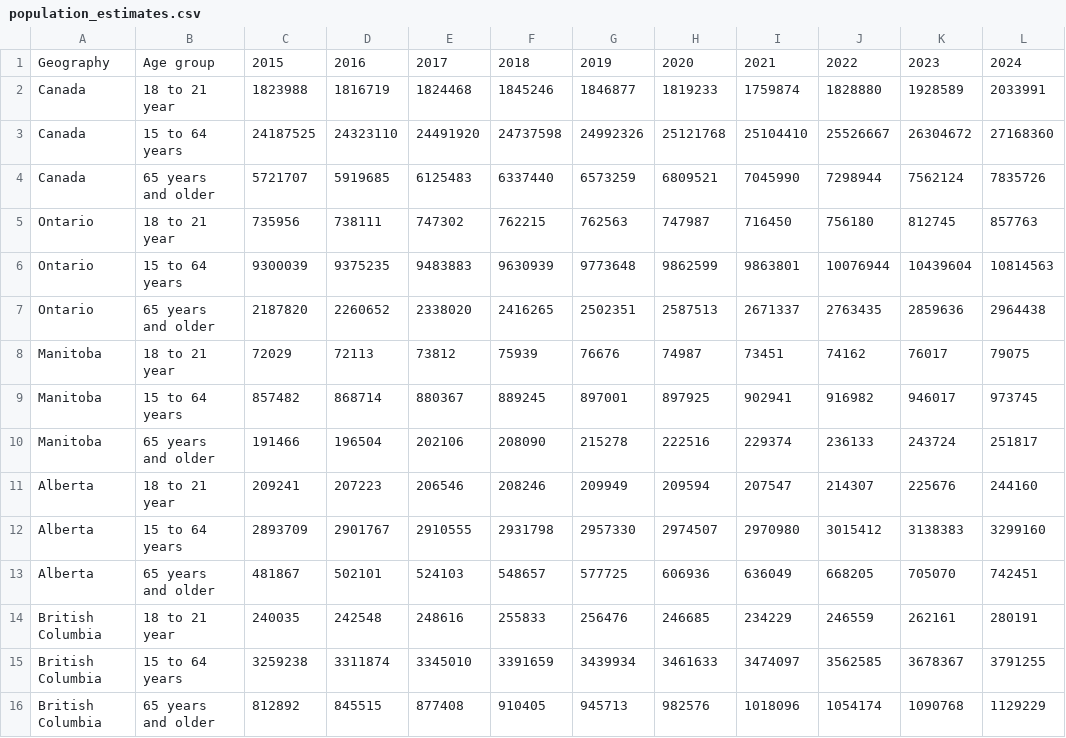
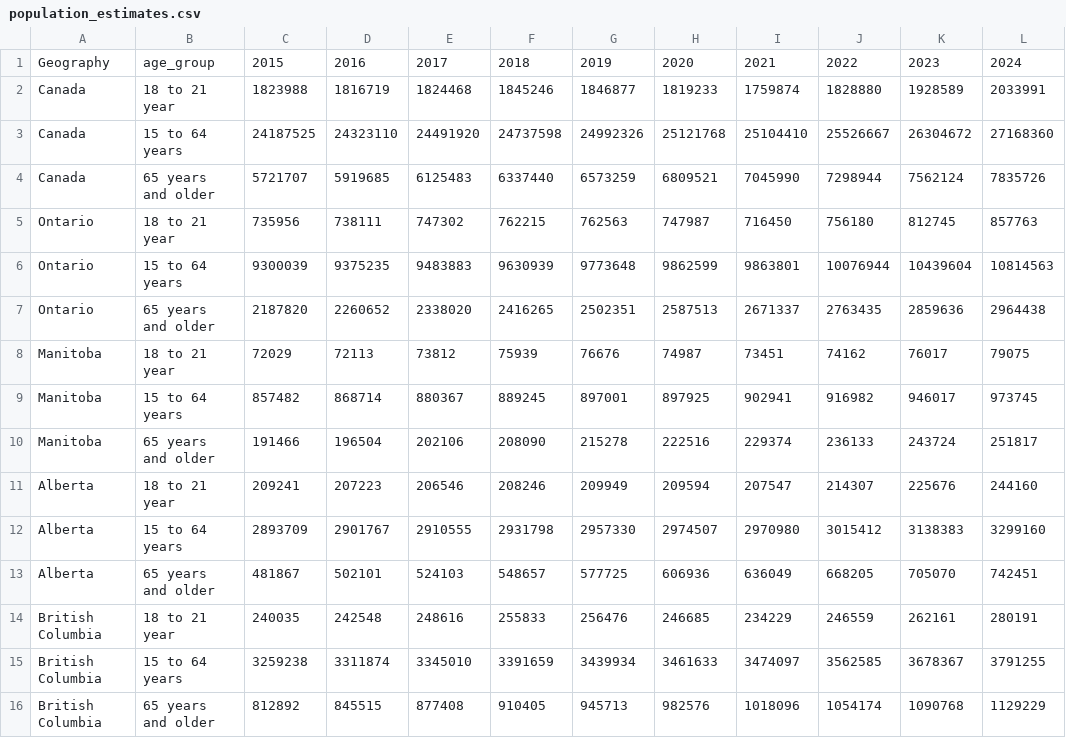
Before and after one commit to tjaqu787/changes_in_sin_tax_elasticities_post_covid, a CSV file: data/population_estimates.csv, drawn as a sheet; only a part is shown; the diff names each change by its address in the sheet, - before the commit and + after, or states it on an @@ line.

Commit message:
changed label on population_estimates backfilled estimates on the price of weed using estimates

```diff
--- a/data/population_estimates.csv
+++ b/data/population_estimates.csv
-B1: Age group
+B1: age_group
```
Also changed, not shown: data/cpi.csv.
